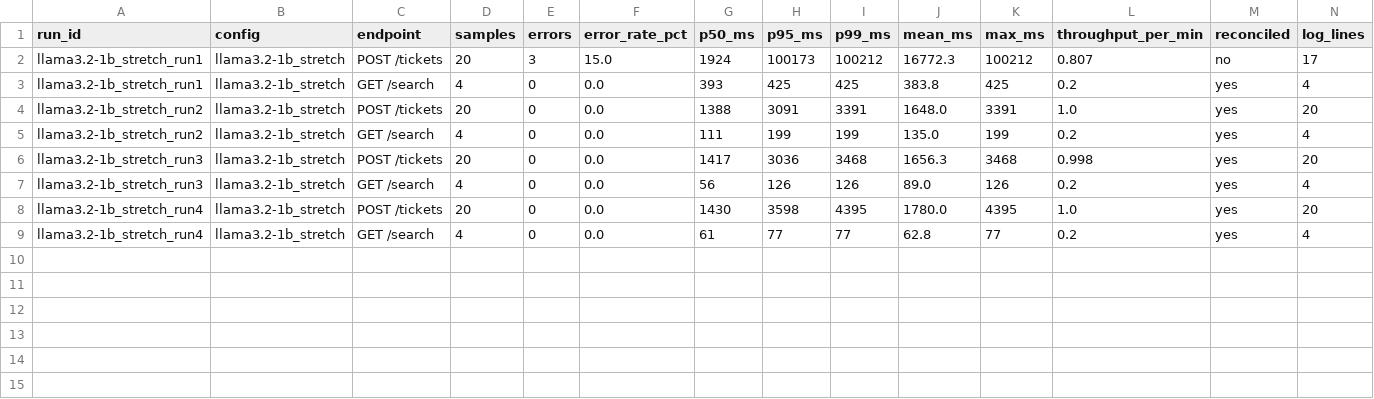
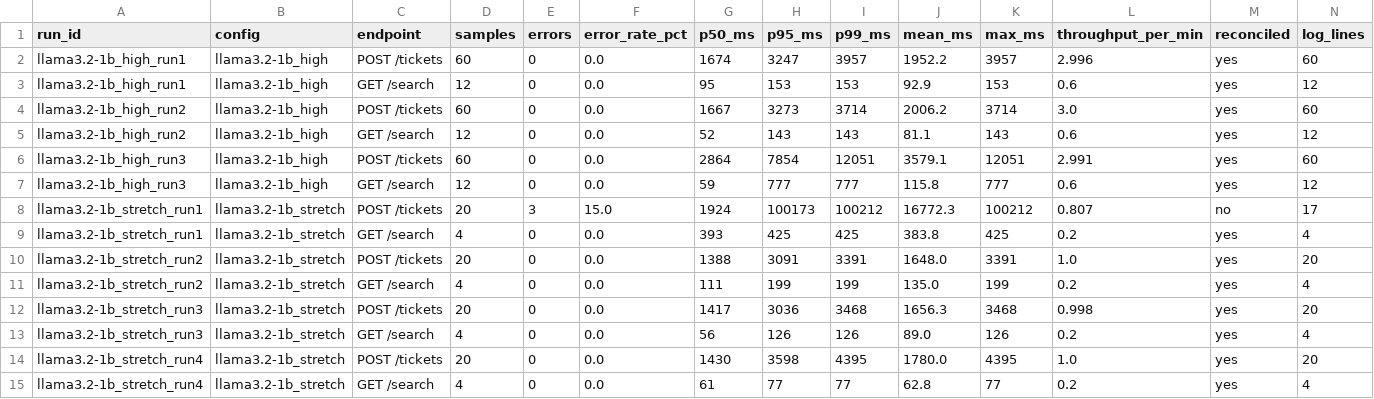
Before and after one commit to BryceTO/ict3113-a1-team15, a CSV file: results/summary/load_runs.csv, drawn as a sheet; only a part is shown; rows hold the shown columns only; the diff names each change by its address in the sheet, - before the commit and + after, or states it on an @@ line.

Commit message:
Add llama3.2:1b high-rate runs 1-3 and updated load summary

```diff
--- a/results/summary/load_runs.csv
+++ b/results/summary/load_runs.csv
+row 2: llama3.2-1b_high_run1 | llama3.2-1b_high | POST /tickets | 60 | 0 | 0.0 | 1674 | 3247 | 3957 | 1952.2 | 3957 | 2.996 | yes | 60
+row 3: llama3.2-1b_high_run1 | llama3.2-1b_high | GET /search | 12 | 0 | 0.0 | 95 | 153 | 153 | 92.9 | 153 | 0.6 | yes | 12
+row 4: llama3.2-1b_high_run2 | llama3.2-1b_high | POST /tickets | 60 | 0 | 0.0 | 1667 | 3273 | 3714 | 2006.2 | 3714 | 3.0 | yes | 60
+row 5: llama3.2-1b_high_run2 | llama3.2-1b_high | GET /search | 12 | 0 | 0.0 | 52 | 143 | 143 | 81.1 | 143 | 0.6 | yes | 12
+row 6: llama3.2-1b_high_run3 | llama3.2-1b_high | POST /tickets | 60 | 0 | 0.0 | 2864 | 7854 | 12051 | 3579.1 | 12051 | 2.991 | yes | 60
+row 7: llama3.2-1b_high_run3 | llama3.2-1b_high | GET /search | 12 | 0 | 0.0 | 59 | 777 | 777 | 115.8 | 777 | 0.6 | yes | 12
```
Also changed, not shown: results/summary/load_configs.csv, 12 other files.
